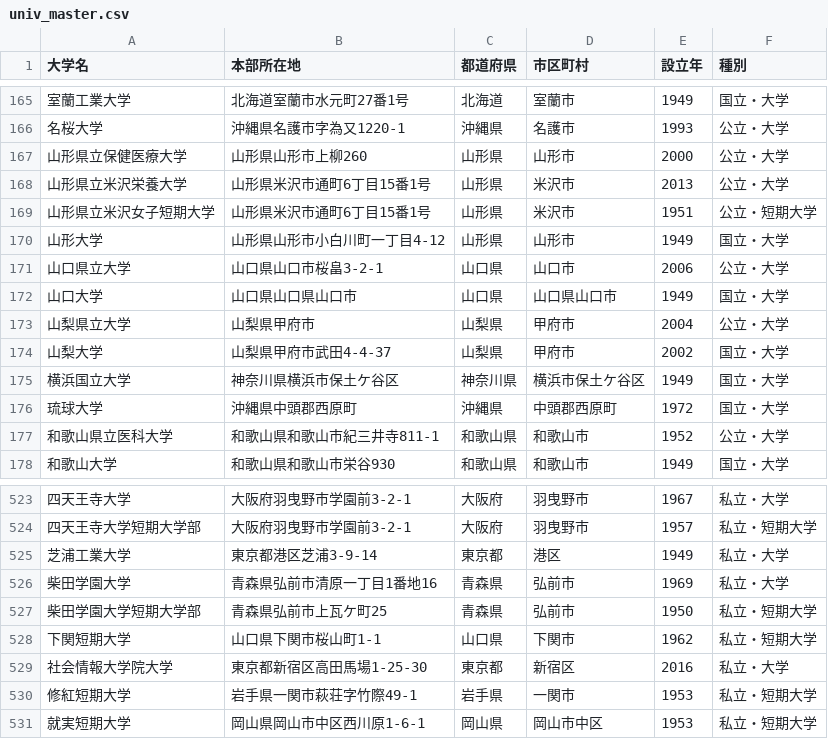
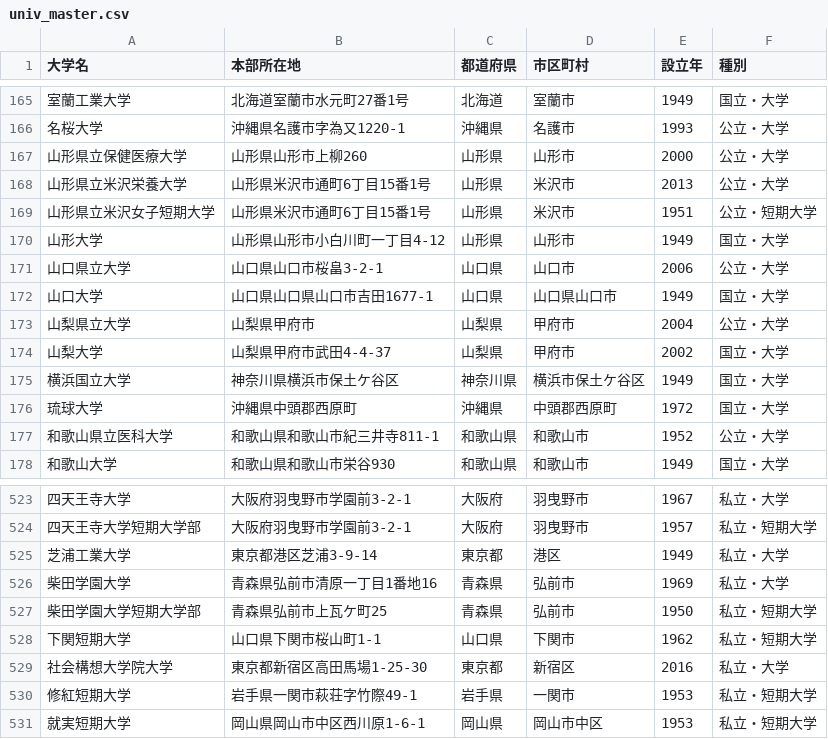
Before and after one commit to Kentaro-Kamada/univ-master, a CSV file: 04_output/univ_master.csv, drawn as a sheet; only a part is shown, gaps mark what is left out; the diff covers the shown part only.

```diff
--- a/04_output/univ_master.csv
+++ b/04_output/univ_master.csv
@@ -171,3 +171,3 @@
 "山口県立大学","山口県山口市桜畠3-2-1 ","山口県","山口市",2006,"公立・大学"
-"山口大学","山口県山口県山口市 ","山口県","山口県山口市",1949,"国立・大学"
+"山口大学","山口県山口県山口市吉田1677-1 ","山口県","山口県山口市",1949,"国立・大学"
 "山梨県立大学","山梨県甲府市 ","山梨県","甲府市",2004,"公立・大学"
@@ -528,3 +528,3 @@
 "下関短期大学","山口県下関市桜山町1-1","山口県","下関市",1962,"私立・短期大学"
-"社会情報大学院大学","東京都新宿区高田馬場1-25-30","東京都","新宿区",2016,"私立・大学"
+"社会構想大学院大学","東京都新宿区高田馬場1-25-30","東京都","新宿区",2016,"私立・大学"
 "修紅短期大学","岩手県一関市萩荘字竹際49-1","岩手県","一関市",1953,"私立・短期大学"
```
Also changed, not shown: 5 added rows, 4 removed rows and 4 edited cells elsewhere in this file, 8 other files.
